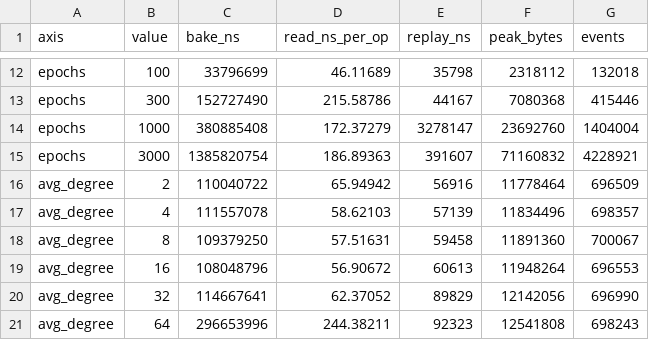
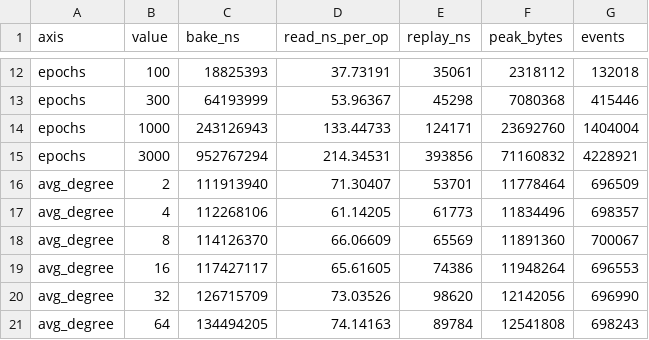
Before and after one commit to hornvale/hornvale, a CSV file: book/src/laboratory/generated/the-sounding/rows.csv, drawn as a sheet; only a part is shown, gaps mark what is left out; the diff covers the shown part only; the diff names each change by its address in the sheet, - before the commit and + after, or states it on an @@ line.

```diff
--- a/book/src/laboratory/generated/the-sounding/rows.csv
+++ b/book/src/laboratory/generated/the-sounding/rows.csv
-C12 (bake_ns): 33796699
+C12 (bake_ns): 18825393
-D12 (read_ns_per_op): 46.11689
+D12 (read_ns_per_op): 37.73191
-E12 (replay_ns): 35798
+E12 (replay_ns): 35061
-C13 (bake_ns): 152727490
+C13 (bake_ns): 64193999
-D13 (read_ns_per_op): 215.58786
+D13 (read_ns_per_op): 53.96367
-E13 (replay_ns): 44167
+E13 (replay_ns): 45298
-C14 (bake_ns): 380885408
+C14 (bake_ns): 243126943
-D14 (read_ns_per_op): 172.37279
+D14 (read_ns_per_op): 133.44733
-E14 (replay_ns): 3278147
+E14 (replay_ns): 124171
-C15 (bake_ns): 1385820754
+C15 (bake_ns): 952767294
-D15 (read_ns_per_op): 186.89363
+D15 (read_ns_per_op): 214.34531
-E15 (replay_ns): 391607
+E15 (replay_ns): 393856
-C16 (bake_ns): 110040722
+C16 (bake_ns): 111913940
-D16 (read_ns_per_op): 65.94942
+D16 (read_ns_per_op): 71.30407
-E16 (replay_ns): 56916
+E16 (replay_ns): 53701
-C17 (bake_ns): 111557078
+C17 (bake_ns): 112268106
-D17 (read_ns_per_op): 58.62103
+D17 (read_ns_per_op): 61.14205
-E17 (replay_ns): 57139
+E17 (replay_ns): 61773
-C18 (bake_ns): 109379250
+C18 (bake_ns): 114126370
-D18 (read_ns_per_op): 57.51631
+D18 (read_ns_per_op): 66.06609
-E18 (replay_ns): 59458
+E18 (replay_ns): 65569
-C19 (bake_ns): 108048796
+C19 (bake_ns): 117427117
-D19 (read_ns_per_op): 56.90672
+D19 (read_ns_per_op): 65.61605
-E19 (replay_ns): 60613
+E19 (replay_ns): 74386
-C20 (bake_ns): 114667641
+C20 (bake_ns): 126715709
-D20 (read_ns_per_op): 62.37052
+D20 (read_ns_per_op): 73.03526
-E20 (replay_ns): 89829
+E20 (replay_ns): 98620
-C21 (bake_ns): 296653996
+C21 (bake_ns): 134494205
-D21 (read_ns_per_op): 244.38211
+D21 (read_ns_per_op): 74.14163
-E21 (replay_ns): 92323
+E21 (replay_ns): 89784
```
Also changed, not shown: 59 edited cells elsewhere in this file, 2 other files.
